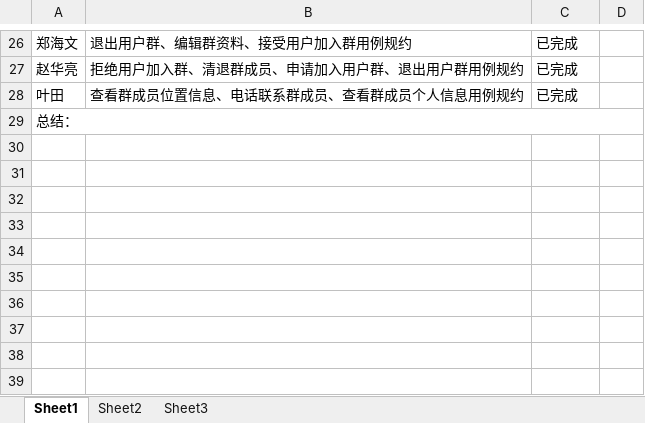
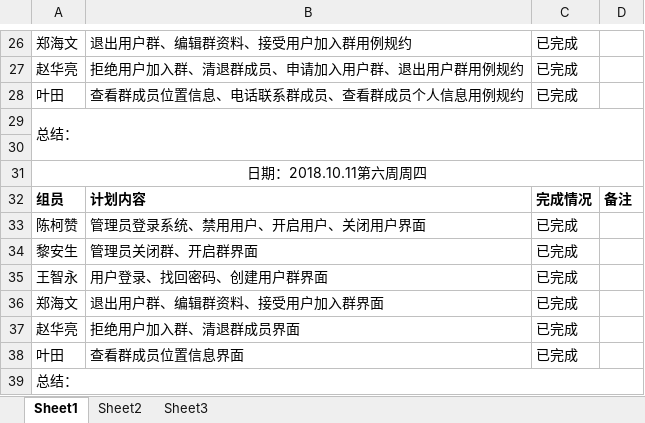
Before and after one commit to gdqy-it/soft162-163, an Excel workbook: 第03组/03项目计划表.xlsx, sheet Sheet1, drawn as a sheet; only a part is shown, gaps mark what is left out; values as stored, in another font and other column widths than the file's, no borders; the diff names each change by its address in the sheet, - before the commit and + after, or states it on an @@ line.

Commit message:
Add files via upload

```diff
--- a/第03组/03项目计划表.xlsx (sheet Sheet1)
+++ b/第03组/03项目计划表.xlsx (sheet Sheet1)
+row 30: (empty)
+row 31: 日期：2018.10.11第六周周四
+row 32: 组员 | 计划内容 | 完成情况 | 备注
+row 33: 陈柯赞 | 管理员登录系统、禁用用户、开启用户、关闭用户界面 | 已完成
+row 34: 黎安生 | 管理员关闭群、开启群界面 | 已完成
+row 35: 王智永 | 用户登录、找回密码、创建用户群界面 | 已完成
+row 36: 郑海文 | 退出用户群、编辑群资料、接受用户加入群界面 | 已完成
+row 37: 赵华亮 | 拒绝用户加入群、清退群成员界面 | 已完成
+row 38: 叶田 | 查看群成员位置信息界面 | 已完成
+row 39: 总结：
```
